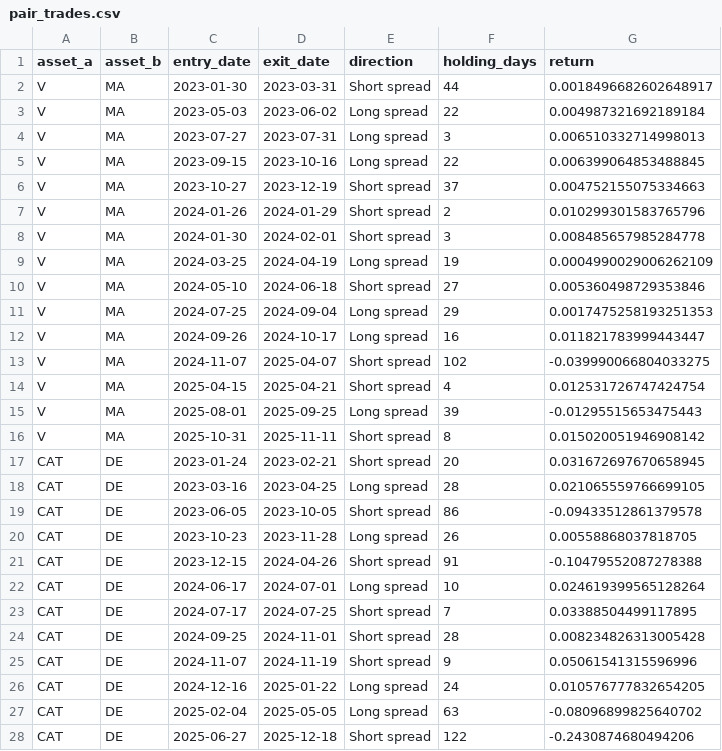
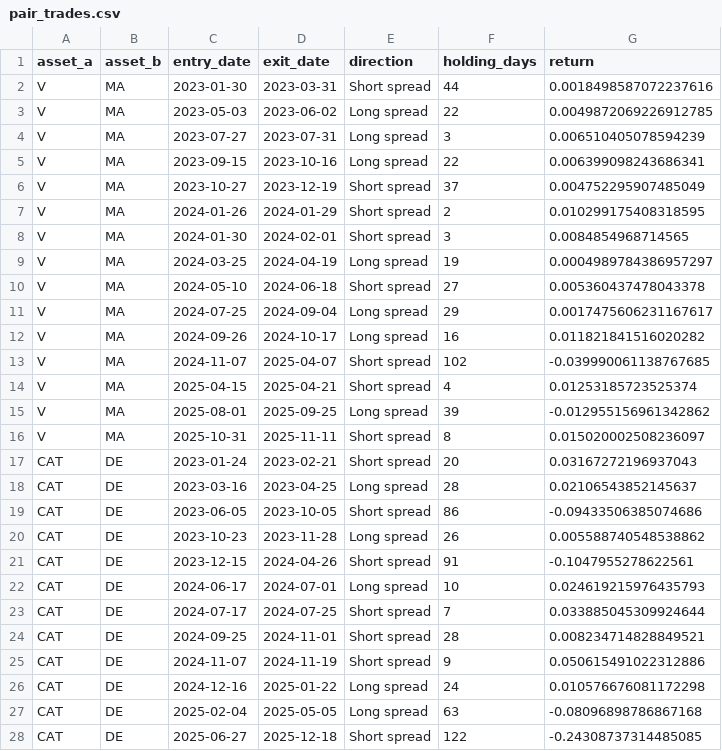
Before and after one commit to alphakenz/statistical-arbitrage-pairs-trading, a CSV file: results/pair_trades.csv, drawn as a sheet; only a part is shown; the diff covers the shown part only.

```diff
--- a/results/pair_trades.csv
+++ b/results/pair_trades.csv
@@ -1,28 +1,28 @@
 asset_a,asset_b,entry_date,exit_date,direction,holding_days,return
-V,MA,2023-01-30,2023-03-31,Short spread,44,0.0018496682602648917
-V,MA,2023-05-03,2023-06-02,Long spread,22,0.004987321692189184
-V,MA,2023-07-27,2023-07-31,Long spread,3,0.006510332714998013
-V,MA,2023-09-15,2023-10-16,Long spread,22,0.006399064853488845
-V,MA,2023-10-27,2023-12-19,Short spread,37,0.004752155075334663
-V,MA,2024-01-26,2024-01-29,Short spread,2,0.010299301583765796
-V,MA,2024-01-30,2024-02-01,Short spread,3,0.008485657985284778
-V,MA,2024-03-25,2024-04-19,Long spread,19,0.0004990029006262109
-V,MA,2024-05-10,2024-06-18,Short spread,27,0.005360498729353846
-V,MA,2024-07-25,2024-09-04,Long spread,29,0.0017475258193251353
-V,MA,2024-09-26,2024-10-17,Long spread,16,0.011821783999443447
-V,MA,2024-11-07,2025-04-07,Short spread,102,-0.039990066804033275
-V,MA,2025-04-15,2025-04-21,Short spread,4,0.012531726747424754
-V,MA,2025-08-01,2025-09-25,Long spread,39,-0.01295515653475443
-V,MA,2025-10-31,2025-11-11,Short spread,8,0.015020051946908142
-CAT,DE,2023-01-24,2023-02-21,Short spread,20,0.031672697670658945
-CAT,DE,2023-03-16,2023-04-25,Long spread,28,0.021065559766699105
-CAT,DE,2023-06-05,2023-10-05,Short spread,86,-0.09433512861379578
-CAT,DE,2023-10-23,2023-11-28,Long spread,26,0.00558868037818705
-CAT,DE,2023-12-15,2024-04-26,Short spread,91,-0.10479552087278388
-CAT,DE,2024-06-17,2024-07-01,Long spread,10,0.024619399565128264
-CAT,DE,2024-07-17,2024-07-25,Short spread,7,0.03388504499117895
-CAT,DE,2024-09-25,2024-11-01,Short spread,28,0.008234826313005428
-CAT,DE,2024-11-07,2024-11-19,Short spread,9,0.05061541315596996
-CAT,DE,2024-12-16,2025-01-22,Long spread,24,0.010576777832654205
-CAT,DE,2025-02-04,2025-05-05,Long spread,63,-0.08096899825640702
-CAT,DE,2025-06-27,2025-12-18,Short spread,122,-0.2430874680494206
+V,MA,2023-01-30,2023-03-31,Short spread,44,0.0018498587072237616
+V,MA,2023-05-03,2023-06-02,Long spread,22,0.0049872069226912785
+V,MA,2023-07-27,2023-07-31,Long spread,3,0.006510405078594239
+V,MA,2023-09-15,2023-10-16,Long spread,22,0.006399098243686341
+V,MA,2023-10-27,2023-12-19,Short spread,37,0.004752295907485049
+V,MA,2024-01-26,2024-01-29,Short spread,2,0.010299175408318595
+V,MA,2024-01-30,2024-02-01,Short spread,3,0.0084854968714565
+V,MA,2024-03-25,2024-04-19,Long spread,19,0.0004989784386957297
+V,MA,2024-05-10,2024-06-18,Short spread,27,0.005360437478043378
+V,MA,2024-07-25,2024-09-04,Long spread,29,0.0017475606231167617
+V,MA,2024-09-26,2024-10-17,Long spread,16,0.011821841516020282
+V,MA,2024-11-07,2025-04-07,Short spread,102,-0.039990061138767685
+V,MA,2025-04-15,2025-04-21,Short spread,4,0.01253185723525374
+V,MA,2025-08-01,2025-09-25,Long spread,39,-0.012955156961342862
+V,MA,2025-10-31,2025-11-11,Short spread,8,0.015020002508236097
+CAT,DE,2023-01-24,2023-02-21,Short spread,20,0.03167272196937043
+CAT,DE,2023-03-16,2023-04-25,Long spread,28,0.02106543852145637
+CAT,DE,2023-06-05,2023-10-05,Short spread,86,-0.09433506385074686
+CAT,DE,2023-10-23,2023-11-28,Long spread,26,0.005588740548538862
+CAT,DE,2023-12-15,2024-04-26,Short spread,91,-0.1047955278622561
+CAT,DE,2024-06-17,2024-07-01,Long spread,10,0.024619215976435793
+CAT,DE,2024-07-17,2024-07-25,Short spread,7,0.033885045309924644
+CAT,DE,2024-09-25,2024-11-01,Short spread,28,0.008234714828849521
+CAT,DE,2024-11-07,2024-11-19,Short spread,9,0.050615491022312886
+CAT,DE,2024-12-16,2025-01-22,Long spread,24,0.010576676081172298
+CAT,DE,2025-02-04,2025-05-05,Long spread,63,-0.08096898786867168
+CAT,DE,2025-06-27,2025-12-18,Short spread,122,-0.24308737314485085
```
Also changed, not shown: 13 edited cells elsewhere in this file, results/pair_metrics.csv, results/portfolio_daily_returns.csv, 16 other files.
